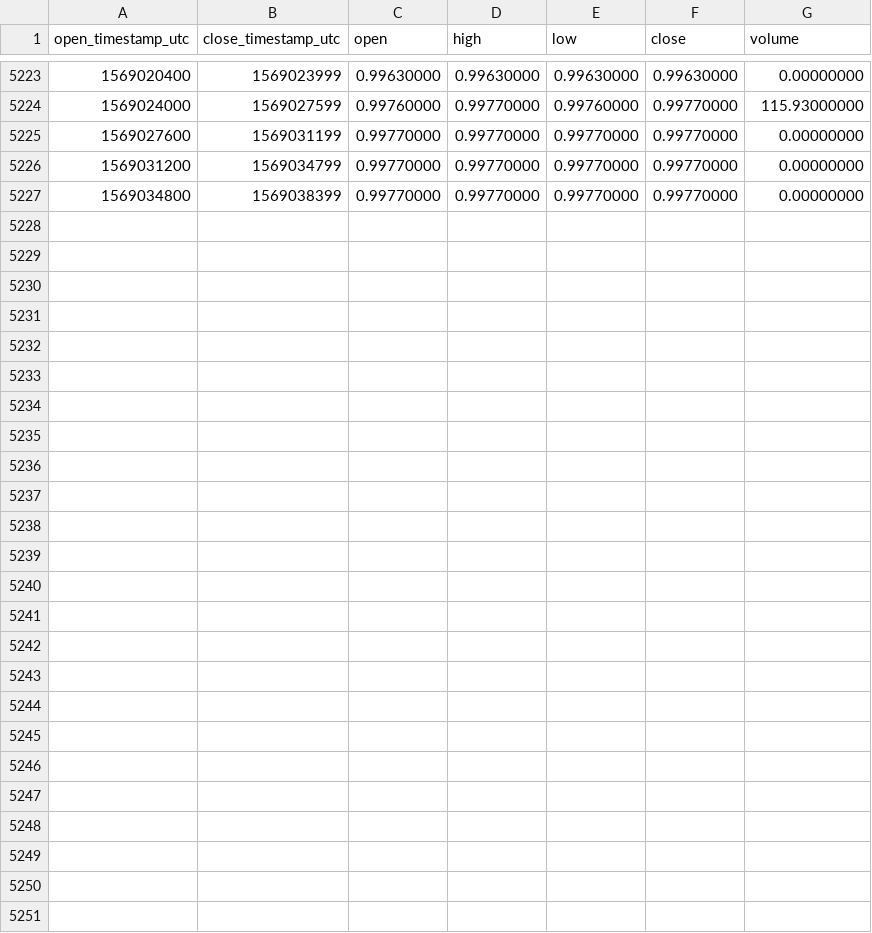
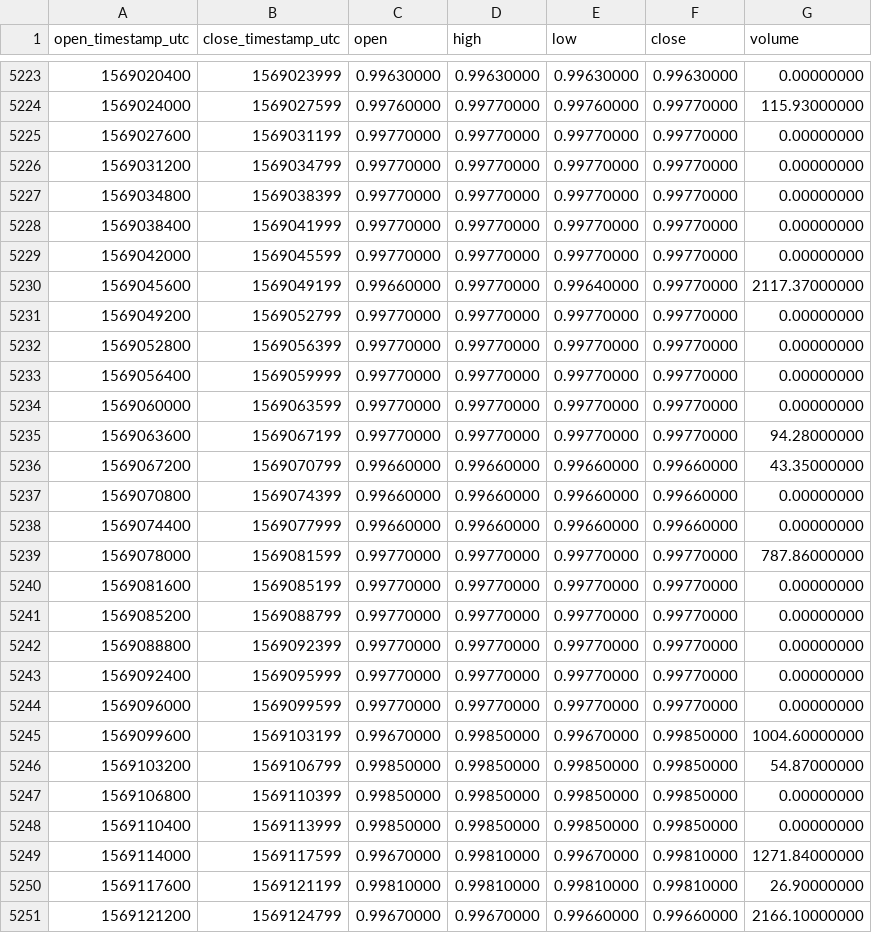
Before and after one commit to cryptobigbro/binance-USDSUSDC, a CSV file: binance-USDSUSDC-1h.csv, drawn as a sheet; only a part is shown, gaps mark what is left out; the diff names each change by its address in the sheet, - before the commit and + after, or states it on an @@ line.

Commit message:
Update OHLCV data.

```diff
--- a/binance-USDSUSDC-1h.csv
+++ b/binance-USDSUSDC-1h.csv
+row 5228: 1569038400 | 1569041999 | 0.99770000 | 0.99770000 | 0.99770000 | 0.99770000 | 0.00000000
+row 5229: 1569042000 | 1569045599 | 0.99770000 | 0.99770000 | 0.99770000 | 0.99770000 | 0.00000000
+row 5230: 1569045600 | 1569049199 | 0.99660000 | 0.99770000 | 0.99640000 | 0.99770000 | 2117.37000000
+row 5231: 1569049200 | 1569052799 | 0.99770000 | 0.99770000 | 0.99770000 | 0.99770000 | 0.00000000
+row 5232: 1569052800 | 1569056399 | 0.99770000 | 0.99770000 | 0.99770000 | 0.99770000 | 0.00000000
+row 5233: 1569056400 | 1569059999 | 0.99770000 | 0.99770000 | 0.99770000 | 0.99770000 | 0.00000000
+row 5234: 1569060000 | 1569063599 | 0.99770000 | 0.99770000 | 0.99770000 | 0.99770000 | 0.00000000
+row 5235: 1569063600 | 1569067199 | 0.99770000 | 0.99770000 | 0.99770000 | 0.99770000 | 94.28000000
+row 5236: 1569067200 | 1569070799 | 0.99660000 | 0.99660000 | 0.99660000 | 0.99660000 | 43.35000000
+row 5237: 1569070800 | 1569074399 | 0.99660000 | 0.99660000 | 0.99660000 | 0.99660000 | 0.00000000
+row 5238: 1569074400 | 1569077999 | 0.99660000 | 0.99660000 | 0.99660000 | 0.99660000 | 0.00000000
+row 5239: 1569078000 | 1569081599 | 0.99770000 | 0.99770000 | 0.99770000 | 0.99770000 | 787.86000000
+row 5240: 1569081600 | 1569085199 | 0.99770000 | 0.99770000 | 0.99770000 | 0.99770000 | 0.00000000
+row 5241: 1569085200 | 1569088799 | 0.99770000 | 0.99770000 | 0.99770000 | 0.99770000 | 0.00000000
+row 5242: 1569088800 | 1569092399 | 0.99770000 | 0.99770000 | 0.99770000 | 0.99770000 | 0.00000000
+row 5243: 1569092400 | 1569095999 | 0.99770000 | 0.99770000 | 0.99770000 | 0.99770000 | 0.00000000
+row 5244: 1569096000 | 1569099599 | 0.99770000 | 0.99770000 | 0.99770000 | 0.99770000 | 0.00000000
+row 5245: 1569099600 | 1569103199 | 0.99670000 | 0.99850000 | 0.99670000 | 0.99850000 | 1004.60000000
+row 5246: 1569103200 | 1569106799 | 0.99850000 | 0.99850000 | 0.99850000 | 0.99850000 | 54.87000000
+row 5247: 1569106800 | 1569110399 | 0.99850000 | 0.99850000 | 0.99850000 | 0.99850000 | 0.00000000
+row 5248: 1569110400 | 1569113999 | 0.99850000 | 0.99850000 | 0.99850000 | 0.99850000 | 0.00000000
+row 5249: 1569114000 | 1569117599 | 0.99670000 | 0.99810000 | 0.99670000 | 0.99810000 | 1271.84000000
+row 5250: 1569117600 | 1569121199 | 0.99810000 | 0.99810000 | 0.99810000 | 0.99810000 | 26.90000000
+row 5251: 1569121200 | 1569124799 | 0.99670000 | 0.99670000 | 0.99660000 | 0.99660000 | 2166.10000000
```
Also changed, not shown: binance-USDSUSDC-1d.csv.
